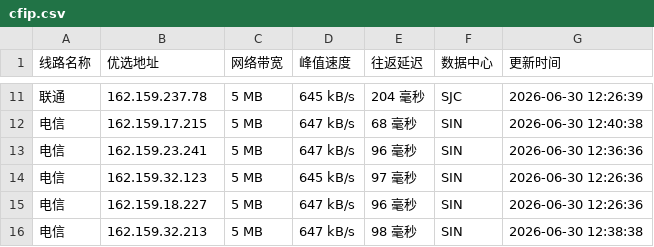
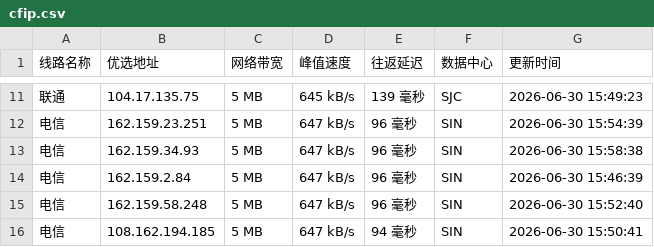
Before and after one commit to 748171997rui-afk/cfipyx, a CSV file: cfip.csv, drawn as a sheet; only a part is shown, gaps mark what is left out; the diff covers the shown part only.

```diff
--- a/cfip.csv
+++ b/cfip.csv
@@ -11,6 +11,6 @@
-联通,162.159.237.78,5 MB,645 kB/s,204 毫秒,SJC,2026-06-30 12:26:39
-电信,162.159.17.215,5 MB,647 kB/s,68 毫秒,SIN,2026-06-30 12:40:38
-电信,162.159.23.241,5 MB,647 kB/s,96 毫秒,SIN,2026-06-30 12:36:36
-电信,162.159.32.123,5 MB,645 kB/s,97 毫秒,SIN,2026-06-30 12:26:36
-电信,162.159.18.227,5 MB,647 kB/s,96 毫秒,SIN,2026-06-30 12:26:36
-电信,162.159.32.213,5 MB,647 kB/s,98 毫秒,SIN,2026-06-30 12:38:38
+联通,104.17.135.75,5 MB,645 kB/s,139 毫秒,SJC,2026-06-30 15:49:23
+电信,162.159.23.251,5 MB,647 kB/s,96 毫秒,SIN,2026-06-30 15:54:39
+电信,162.159.34.93,5 MB,647 kB/s,96 毫秒,SIN,2026-06-30 15:58:38
+电信,162.159.2.84,5 MB,647 kB/s,96 毫秒,SIN,2026-06-30 15:46:39
+电信,162.159.58.248,5 MB,647 kB/s,96 毫秒,SIN,2026-06-30 15:52:40
+电信,108.162.194.185,5 MB,647 kB/s,94 毫秒,SIN,2026-06-30 15:50:41
```
Also changed, not shown: 33 edited cells elsewhere in this file, 1 other file.
